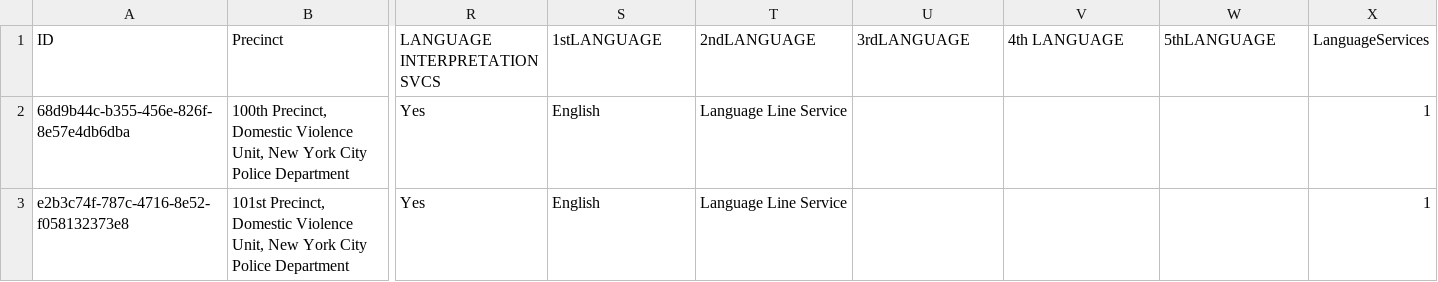
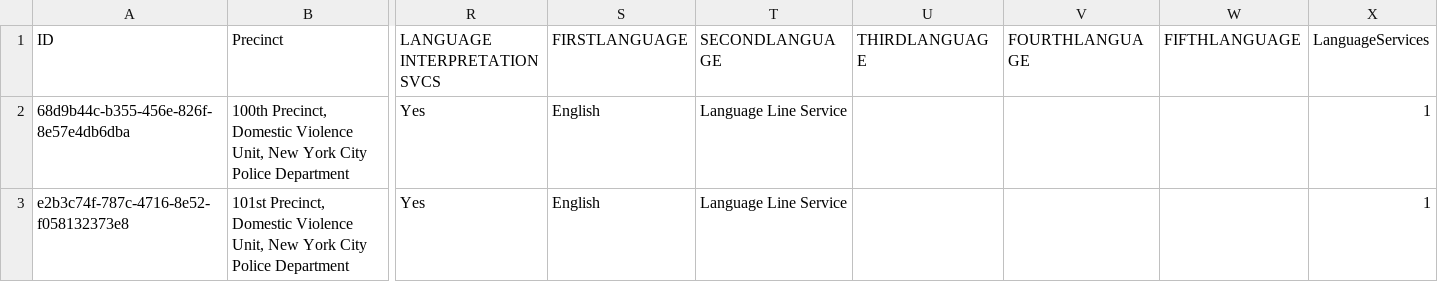
Before and after one commit to RDaniell/DomesticViolence, a CSV file: data/ENGBV_Resource_Directory.csv, drawn as a sheet; only a part is shown, gaps mark what is left out; the diff names each change by its address in the sheet, - before the commit and + after, or states it on an @@ line.

```diff
--- a/data/ENGBV_Resource_Directory.csv
+++ b/data/ENGBV_Resource_Directory.csv
-S1: 1stLANGUAGE
+S1: FIRSTLANGUAGE
-T1: 2ndLANGUAGE
+T1: SECONDLANGUAGE
-U1: 3rdLANGUAGE
+U1: THIRDLANGUAGE
-V1: 4th LANGUAGE
+V1: FOURTHLANGUAGE
-W1: 5thLANGUAGE
+W1: FIFTHLANGUAGE
```
